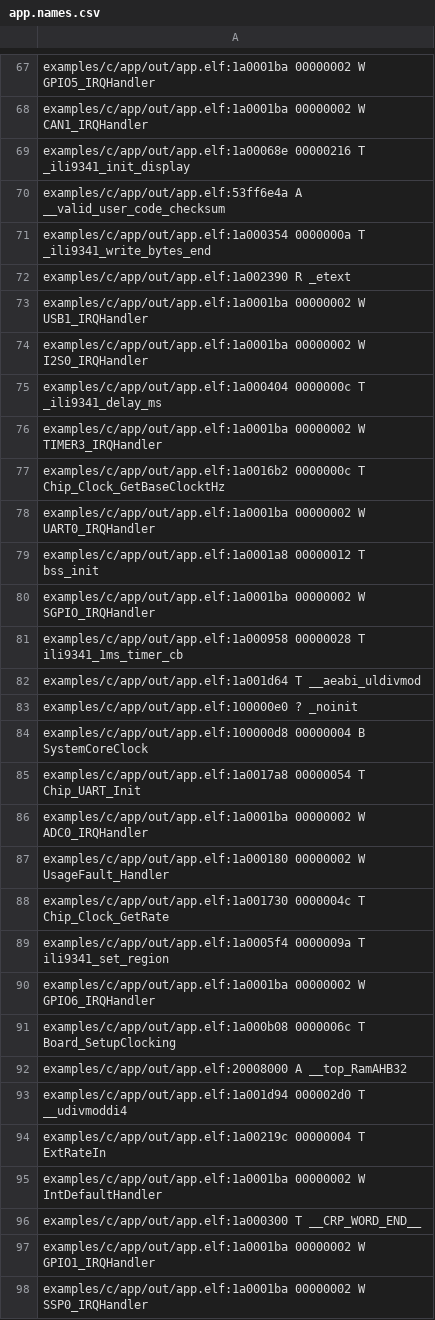
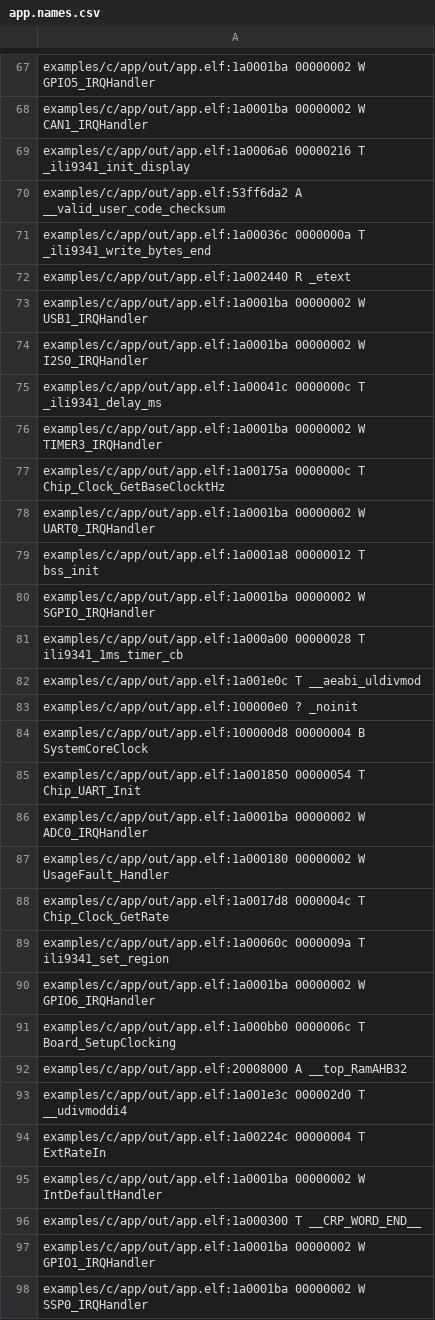
Before and after one commit to RamiroMadera/Proyecto_GENERATOR, a CSV file: app/out/app.names.csv, drawn as a sheet; only a part is shown, gaps mark what is left out; the diff covers the shown part only.

```diff
--- a/app/out/app.names.csv
+++ b/app/out/app.names.csv
@@ -68,11 +68,11 @@ examples/c/app/out/app.elf:1a0001ba 00000002 W GPIO5_IRQHandler
 examples/c/app/out/app.elf:1a0001ba 00000002 W CAN1_IRQHandler
-examples/c/app/out/app.elf:1a00068e 00000216 T _ili9341_init_display
-examples/c/app/out/app.elf:53ff6e4a A __valid_user_code_checksum
-examples/c/app/out/app.elf:1a000354 0000000a T _ili9341_write_bytes_end
-examples/c/app/out/app.elf:1a002390 R _etext
+examples/c/app/out/app.elf:1a0006a6 00000216 T _ili9341_init_display
+examples/c/app/out/app.elf:53ff6da2 A __valid_user_code_checksum
+examples/c/app/out/app.elf:1a00036c 0000000a T _ili9341_write_bytes_end
+examples/c/app/out/app.elf:1a002440 R _etext
 examples/c/app/out/app.elf:1a0001ba 00000002 W USB1_IRQHandler
 examples/c/app/out/app.elf:1a0001ba 00000002 W I2S0_IRQHandler
-examples/c/app/out/app.elf:1a000404 0000000c T _ili9341_delay_ms
+examples/c/app/out/app.elf:1a00041c 0000000c T _ili9341_delay_ms
 examples/c/app/out/app.elf:1a0001ba 00000002 W TIMER3_IRQHandler
-examples/c/app/out/app.elf:1a0016b2 0000000c T Chip_Clock_GetBaseClocktHz
+examples/c/app/out/app.elf:1a00175a 0000000c T Chip_Clock_GetBaseClocktHz
 examples/c/app/out/app.elf:1a0001ba 00000002 W UART0_IRQHandler
@@ -80,16 +80,16 @@ examples/c/app/out/app.elf:1a0001a8 00000012 T bss_init
 examples/c/app/out/app.elf:1a0001ba 00000002 W SGPIO_IRQHandler
-examples/c/app/out/app.elf:1a000958 00000028 T ili9341_1ms_timer_cb
-examples/c/app/out/app.elf:1a001d64 T __aeabi_uldivmod
+examples/c/app/out/app.elf:1a000a00 00000028 T ili9341_1ms_timer_cb
+examples/c/app/out/app.elf:1a001e0c T __aeabi_uldivmod
 examples/c/app/out/app.elf:100000e0 ? _noinit
 examples/c/app/out/app.elf:100000d8 00000004 B SystemCoreClock
-examples/c/app/out/app.elf:1a0017a8 00000054 T Chip_UART_Init
+examples/c/app/out/app.elf:1a001850 00000054 T Chip_UART_Init
 examples/c/app/out/app.elf:1a0001ba 00000002 W ADC0_IRQHandler
 examples/c/app/out/app.elf:1a000180 00000002 W UsageFault_Handler
-examples/c/app/out/app.elf:1a001730 0000004c T Chip_Clock_GetRate
-examples/c/app/out/app.elf:1a0005f4 0000009a T ili9341_set_region
+examples/c/app/out/app.elf:1a0017d8 0000004c T Chip_Clock_GetRate
+examples/c/app/out/app.elf:1a00060c 0000009a T ili9341_set_region
 examples/c/app/out/app.elf:1a0001ba 00000002 W GPIO6_IRQHandler
-examples/c/app/out/app.elf:1a000b08 0000006c T Board_SetupClocking
+examples/c/app/out/app.elf:1a000bb0 0000006c T Board_SetupClocking
 examples/c/app/out/app.elf:20008000 A __top_RamAHB32
-examples/c/app/out/app.elf:1a001d94 000002d0 T __udivmoddi4
-examples/c/app/out/app.elf:1a00219c 00000004 T ExtRateIn
+examples/c/app/out/app.elf:1a001e3c 000002d0 T __udivmoddi4
+examples/c/app/out/app.elf:1a00224c 00000004 T ExtRateIn
 examples/c/app/out/app.elf:1a0001ba 00000002 W IntDefaultHandler
```
Also changed, not shown: 1 added row and 107 edited cells elsewhere in this file, 9 other files.
